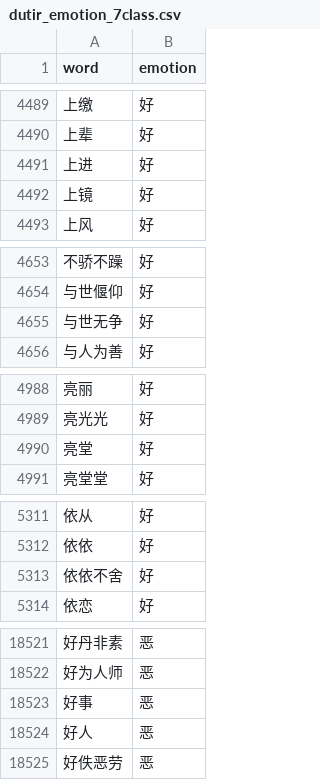
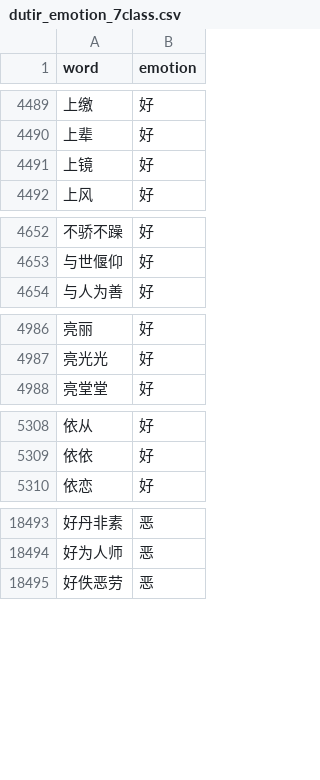
Before and after one commit to potatoseeds/optionext, a CSV file: queshi/models/luna/dutir_emotion_7class.csv, drawn as a sheet; only a part is shown, gaps mark what is left out; the diff covers the shown part only; the diff names each change by its address in the sheet, - before the commit and + after, or states it on an @@ line.

```diff
--- a/queshi/models/luna/dutir_emotion_7class.csv
+++ b/queshi/models/luna/dutir_emotion_7class.csv
-row 4491: 上进 | 好
-row 4655: 与世无争 | 好
-row 4990: 亮堂 | 好
-row 5313: 依依不舍 | 好
-row 18523: 好事 | 恶
-row 18524: 好人 | 恶
```
Also changed, not shown: 57 removed rows elsewhere in this file, 1 other file.
